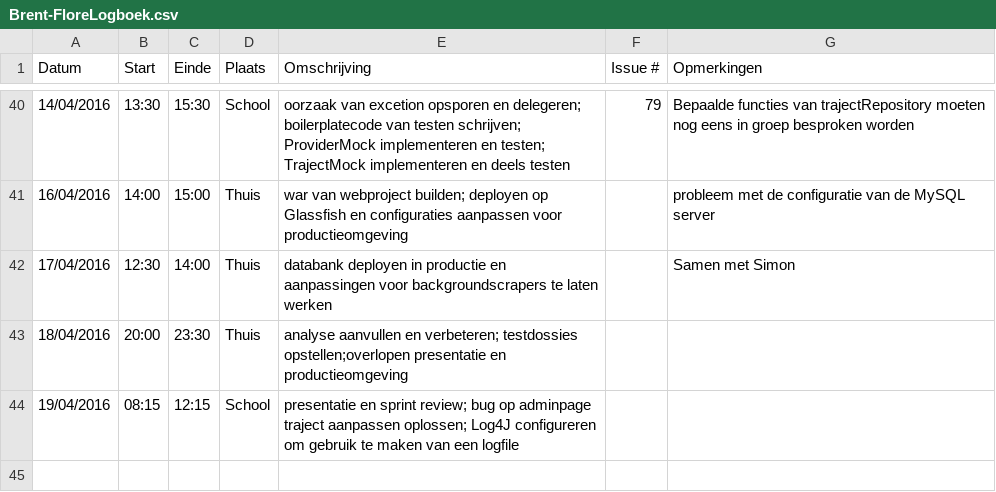
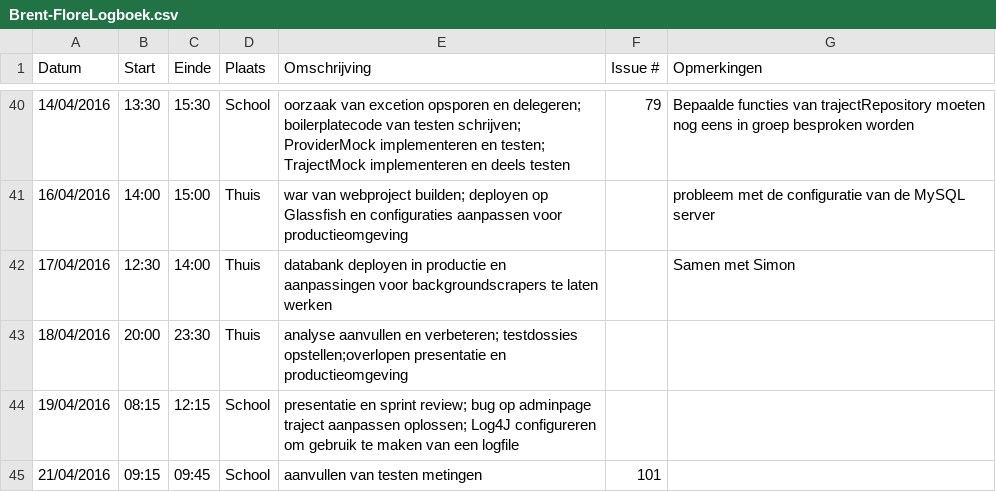
Before and after one commit to ghentlivinglab/Traffic-Travel-Time-Analyzer-3, a CSV file: Brent-FloreLogboek.csv, drawn as a sheet; only a part is shown, gaps mark what is left out.

Commit message:
Update Brent-FloreLogboek.csv

```diff
--- a/Brent-FloreLogboek.csv
+++ b/Brent-FloreLogboek.csv
@@ -44 +44,2 @@ Datum,Start,Einde,Plaats,Omschrijving,Issue #,Opmerkingen
 19/04/2016,08:15,12:15,School, presentatie en sprint review; bug op adminpage traject aanpassen oplossen; Log4J configureren om gebruik te maken van een logfile,,
+21/04/2016,09:15,09:45,School, aanvullen van testen metingen,101,
```
